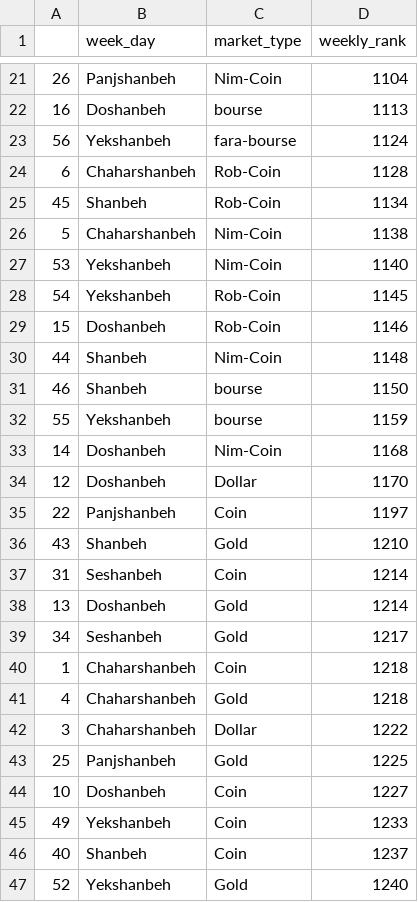
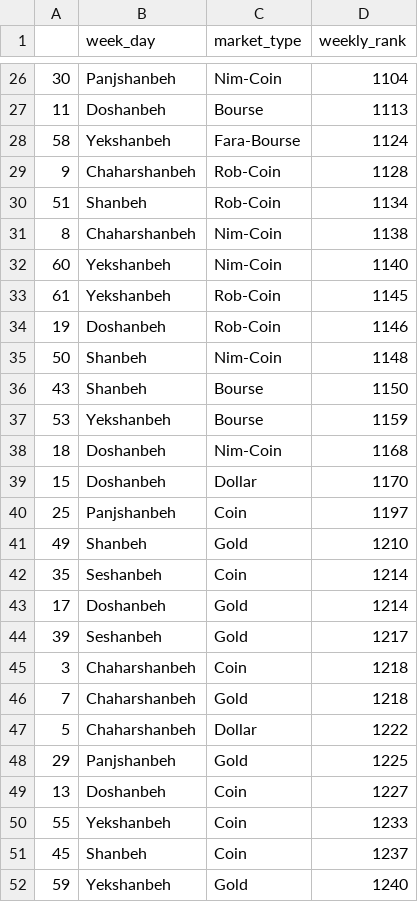
Before and after one commit to alirezadp10/market-trend, a CSV file: weekly_rankings.csv, drawn as a sheet; only a part is shown, gaps mark what is left out; the diff covers the shown part only.

```diff
--- a/weekly_rankings.csv
+++ b/weekly_rankings.csv
@@ -21,27 +26,27 @@
-26,Panjshanbeh,Nim-Coin,1104
-16,Doshanbeh,bourse,1113
-56,Yekshanbeh,fara-bourse,1124
-6,Chaharshanbeh,Rob-Coin,1128
-45,Shanbeh,Rob-Coin,1134
-5,Chaharshanbeh,Nim-Coin,1138
-53,Yekshanbeh,Nim-Coin,1140
-54,Yekshanbeh,Rob-Coin,1145
-15,Doshanbeh,Rob-Coin,1146
-44,Shanbeh,Nim-Coin,1148
-46,Shanbeh,bourse,1150
-55,Yekshanbeh,bourse,1159
-14,Doshanbeh,Nim-Coin,1168
-12,Doshanbeh,Dollar,1170
-22,Panjshanbeh,Coin,1197
-43,Shanbeh,Gold,1210
-31,Seshanbeh,Coin,1214
-13,Doshanbeh,Gold,1214
-34,Seshanbeh,Gold,1217
-1,Chaharshanbeh,Coin,1218
-4,Chaharshanbeh,Gold,1218
-3,Chaharshanbeh,Dollar,1222
-25,Panjshanbeh,Gold,1225
-10,Doshanbeh,Coin,1227
-49,Yekshanbeh,Coin,1233
-40,Shanbeh,Coin,1237
-52,Yekshanbeh,Gold,1240
+30,Panjshanbeh,Nim-Coin,1104
+11,Doshanbeh,Bourse,1113
+58,Yekshanbeh,Fara-Bourse,1124
+9,Chaharshanbeh,Rob-Coin,1128
+51,Shanbeh,Rob-Coin,1134
+8,Chaharshanbeh,Nim-Coin,1138
+60,Yekshanbeh,Nim-Coin,1140
+61,Yekshanbeh,Rob-Coin,1145
+19,Doshanbeh,Rob-Coin,1146
+50,Shanbeh,Nim-Coin,1148
+43,Shanbeh,Bourse,1150
+53,Yekshanbeh,Bourse,1159
+18,Doshanbeh,Nim-Coin,1168
+15,Doshanbeh,Dollar,1170
+25,Panjshanbeh,Coin,1197
+49,Shanbeh,Gold,1210
+35,Seshanbeh,Coin,1214
+17,Doshanbeh,Gold,1214
+39,Seshanbeh,Gold,1217
+3,Chaharshanbeh,Coin,1218
+7,Chaharshanbeh,Gold,1218
+5,Chaharshanbeh,Dollar,1222
+29,Panjshanbeh,Gold,1225
+13,Doshanbeh,Coin,1227
+55,Yekshanbeh,Coin,1233
+45,Shanbeh,Coin,1237
+59,Yekshanbeh,Gold,1240
```
Also changed, not shown: 8 added rows, 3 removed rows and 32 edited cells elsewhere in this file, 3 other files.
